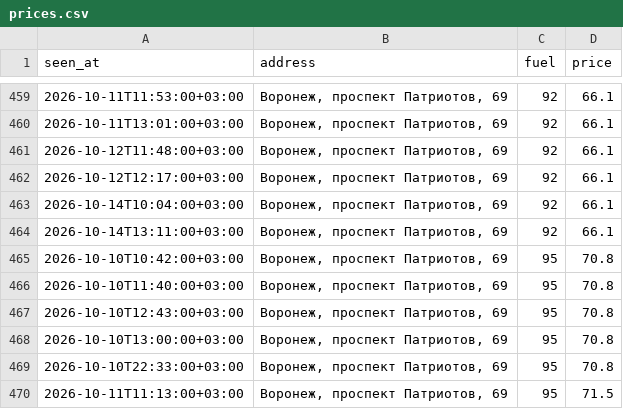
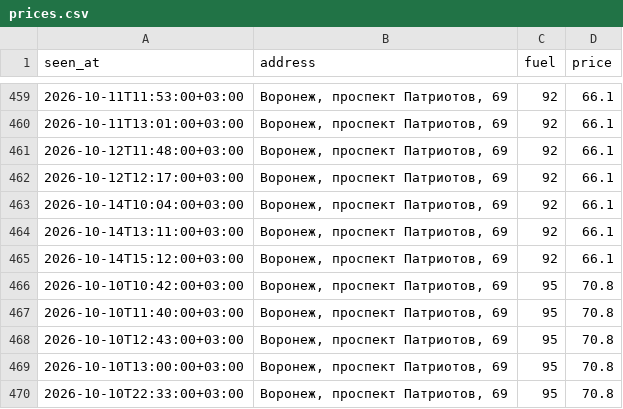
Before and after one commit to dooodoIvan/benzin, a CSV file: data/prices.csv, drawn as a sheet; only a part is shown, gaps mark what is left out; the shorter side is filled out with more unchanged rows.

```diff
--- a/data/prices.csv
+++ b/data/prices.csv
@@ -464,2 +464,3 @@ seen_at,address,fuel,price
 2026-10-14T13:11:00+03:00,"Воронеж, проспект Патриотов, 69",92,66.1
+2026-10-14T15:12:00+03:00,"Воронеж, проспект Патриотов, 69",92,66.1
 2026-10-10T10:42:00+03:00,"Воронеж, проспект Патриотов, 69",95,70.8
```
Also changed, not shown: 4 other files.
